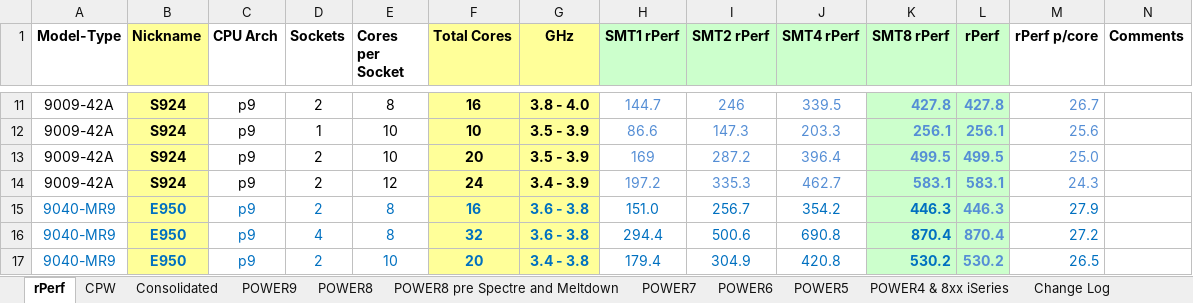
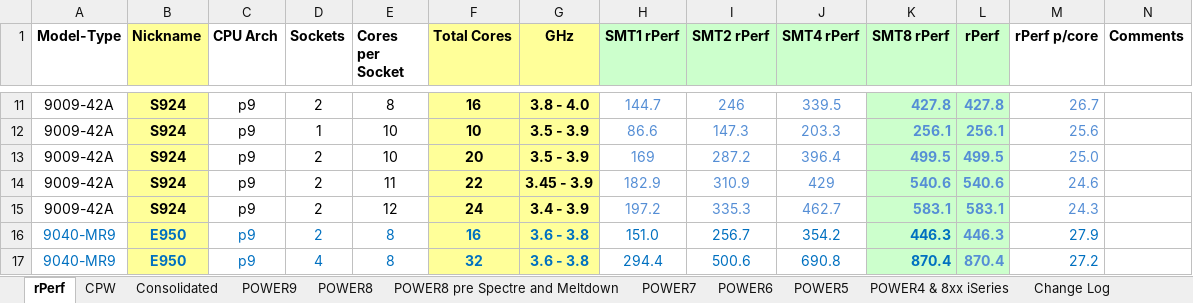
Before and after one commit to ftaugusto/superbench, an Excel workbook: power_benchmark.xlsx, sheet rPerf, drawn as a sheet; only a part is shown, gaps mark what is left out; the shorter side is filled out with more unchanged rows; values as stored, in another font and other column widths than the file's, no borders; the diff names each change by its address in the sheet, - before the commit and + after, or states it on an @@ line.

```diff
--- a/power_benchmark.xlsx (sheet rPerf)
+++ b/power_benchmark.xlsx (sheet rPerf)
+row 14: 9009-42A | S924 | p9 | 2 | 11 | 22 | 3.45 - 3.9 | 182.9 | 310.9 | 429 | 540.6 | 540.6 | 24.6
```
Also changed, not shown: sheet CPW, 7 other files.
